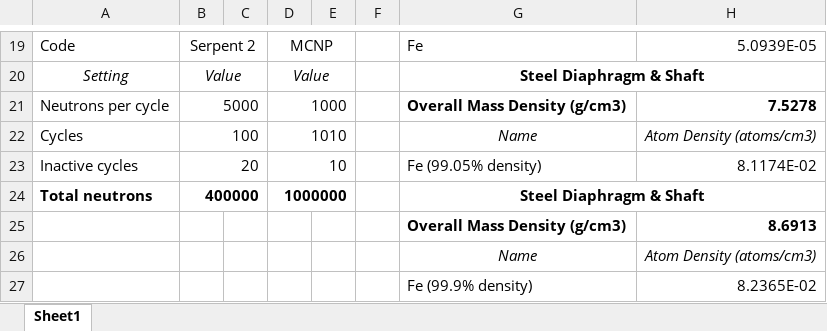
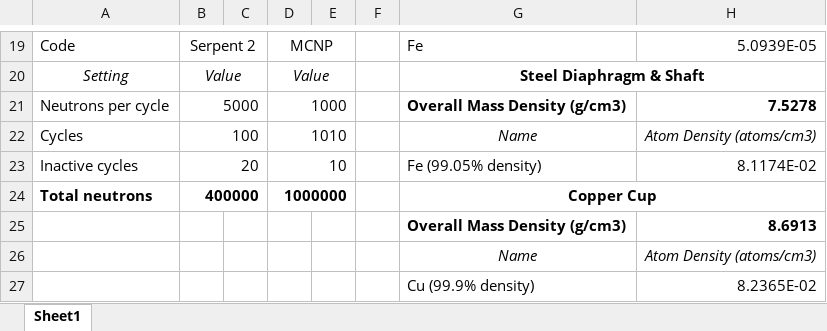
Before and after one commit to Chris8048/ML_neutronics, an Excel workbook: PU-MET-FAST-019/PU-MET-FAST-019.xlsx, sheet Sheet1, drawn as a sheet; only a part is shown, gaps mark what is left out; values as stored, in another font and other column widths than the file's, no borders; charts and pictures not drawn; the diff names each change by its address in the sheet, - before the commit and + after, or states it on an @@ line.

Commit message:
Minor fixes in the PU-MET-FAST-019 files.

```diff
--- a/PU-MET-FAST-019/PU-MET-FAST-019.xlsx (sheet Sheet1)
+++ b/PU-MET-FAST-019/PU-MET-FAST-019.xlsx (sheet Sheet1)
-G24: Steel Diaphragm & Shaft
+G24: Copper Cup
-G27: Fe (99.9% density)
+G27: Cu (99.9% density)
```
Also changed, not shown: 1 other file.
